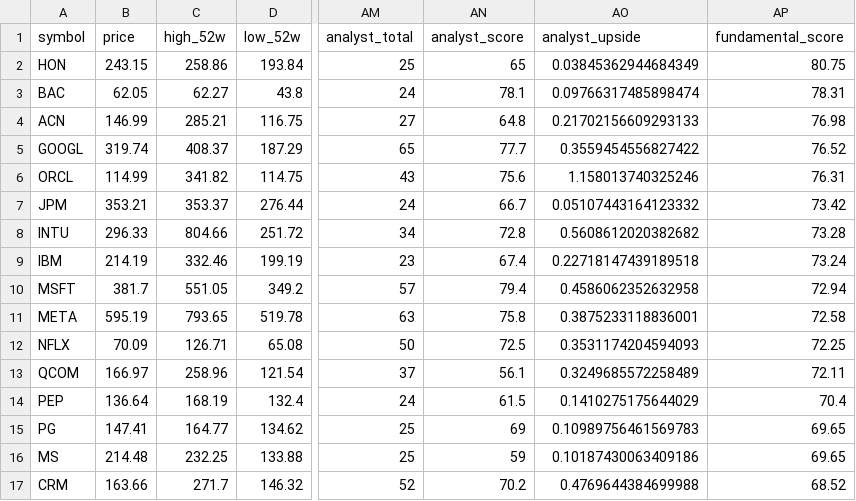
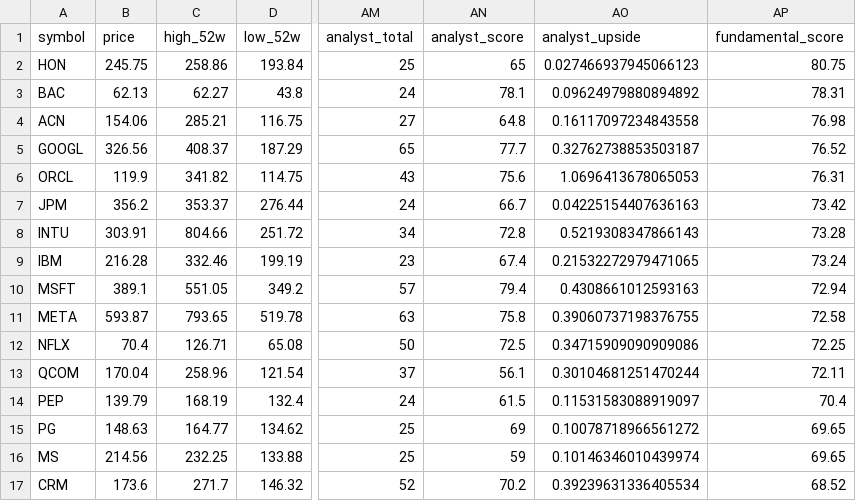
Before and after one commit to notrealmateja/r-screener, a CSV file: app/fundamentals_scored.csv, drawn as a sheet; only a part is shown, gaps mark what is left out; the diff covers the shown part only; the diff names each change by its address in the sheet, - before the commit and + after, or states it on an @@ line.

```diff
--- a/app/fundamentals_scored.csv
+++ b/app/fundamentals_scored.csv
-B2 (price): 243.15
+B2 (price): 245.75
-AO2 (analyst_upside): 0.03845362944684349
+AO2 (analyst_upside): 0.027466937945066123
-B3 (price): 62.05
+B3 (price): 62.13
-AO3 (analyst_upside): 0.09766317485898474
+AO3 (analyst_upside): 0.09624979880894892
-B4 (price): 146.99
+B4 (price): 154.06
-AO4 (analyst_upside): 0.21702156609293133
+AO4 (analyst_upside): 0.16117097234843558
-B5 (price): 319.74
+B5 (price): 326.56
-AO5 (analyst_upside): 0.3559454556827422
+AO5 (analyst_upside): 0.32762738853503187
-B6 (price): 114.99
+B6 (price): 119.9
-AO6 (analyst_upside): 1.158013740325246
+AO6 (analyst_upside): 1.0696413678065053
-B7 (price): 353.21
+B7 (price): 356.2
-AO7 (analyst_upside): 0.05107443164123332
+AO7 (analyst_upside): 0.04225154407636163
-B8 (price): 296.33
+B8 (price): 303.91
-AO8 (analyst_upside): 0.5608612020382682
+AO8 (analyst_upside): 0.5219308347866143
-B9 (price): 214.19
+B9 (price): 216.28
-AO9 (analyst_upside): 0.22718147439189518
+AO9 (analyst_upside): 0.21532272979471065
-B10 (price): 381.7
+B10 (price): 389.1
-AO10 (analyst_upside): 0.4586062352632958
+AO10 (analyst_upside): 0.4308661012593163
-B11 (price): 595.19
+B11 (price): 593.87
-AO11 (analyst_upside): 0.3875233118836001
+AO11 (analyst_upside): 0.39060737198376755
-B12 (price): 70.09
+B12 (price): 70.4
-AO12 (analyst_upside): 0.3531174204594093
+AO12 (analyst_upside): 0.34715909090909086
-B13 (price): 166.97
+B13 (price): 170.04
-AO13 (analyst_upside): 0.3249685572258489
+AO13 (analyst_upside): 0.30104681251470244
-B14 (price): 136.64
+B14 (price): 139.79
-AO14 (analyst_upside): 0.1410275175644029
+AO14 (analyst_upside): 0.11531583088919097
-B15 (price): 147.41
+B15 (price): 148.63
-AO15 (analyst_upside): 0.10989756461569783
+AO15 (analyst_upside): 0.10078718966561272
-B16 (price): 214.48
+B16 (price): 214.56
-AO16 (analyst_upside): 0.10187430063409186
+AO16 (analyst_upside): 0.10146346010439974
-B17 (price): 163.66
+B17 (price): 173.6
-AO17 (analyst_upside): 0.4769644384699988
+AO17 (analyst_upside): 0.39239631336405534
```
Also changed, not shown: 68 edited cells elsewhere in this file, data/fundamentals_scored.csv.
